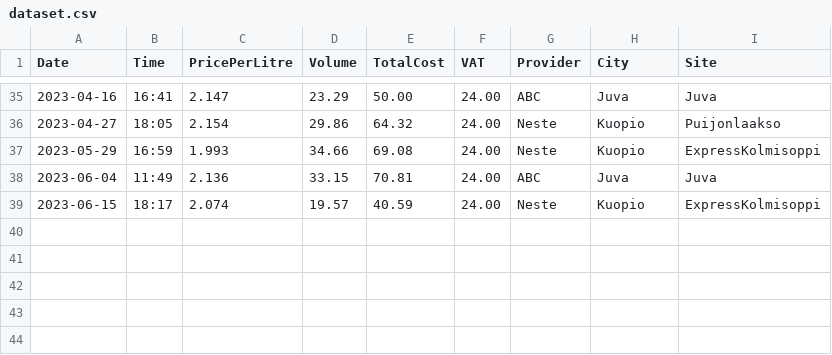
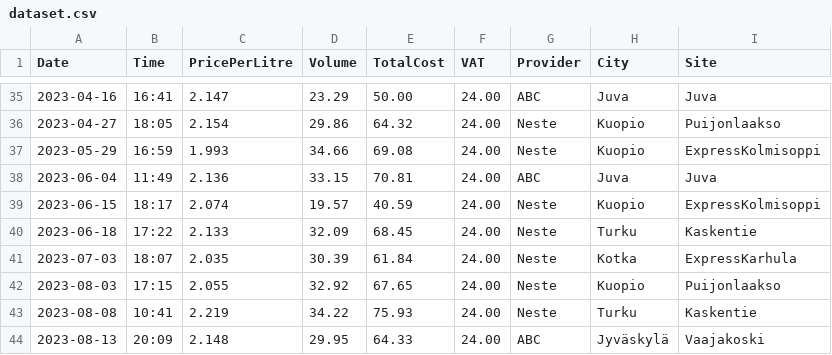
Before and after one commit to harmanen/shiny-gasoline-demo, a CSV file: data/dataset.csv, drawn as a sheet; only a part is shown, gaps mark what is left out; the diff names each change by its address in the sheet, - before the commit and + after, or states it on an @@ line.

Commit message:
Update dataset

```diff
--- a/data/dataset.csv
+++ b/data/dataset.csv
+row 40: 2023-06-18 | 17:22 | 2.133 | 32.09 | 68.45 | 24.00 | Neste | Turku | Kaskentie
+row 41: 2023-07-03 | 18:07 | 2.035 | 30.39 | 61.84 | 24.00 | Neste | Kotka | ExpressKarhula
+row 42: 2023-08-03 | 17:15 | 2.055 | 32.92 | 67.65 | 24.00 | Neste | Kuopio | Puijonlaakso
+row 43: 2023-08-08 | 10:41 | 2.219 | 34.22 | 75.93 | 24.00 | Neste | Turku | Kaskentie
+row 44: 2023-08-13 | 20:09 | 2.148 | 29.95 | 64.33 | 24.00 | ABC | Jyväskylä | Vaajakoski
```
